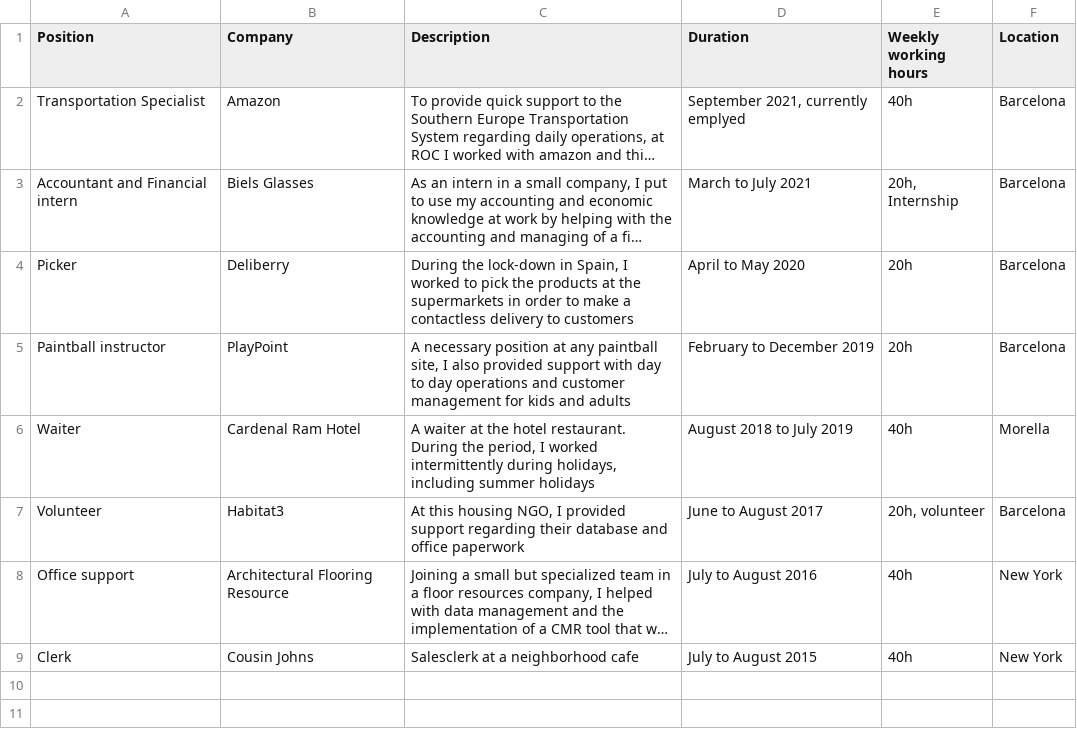
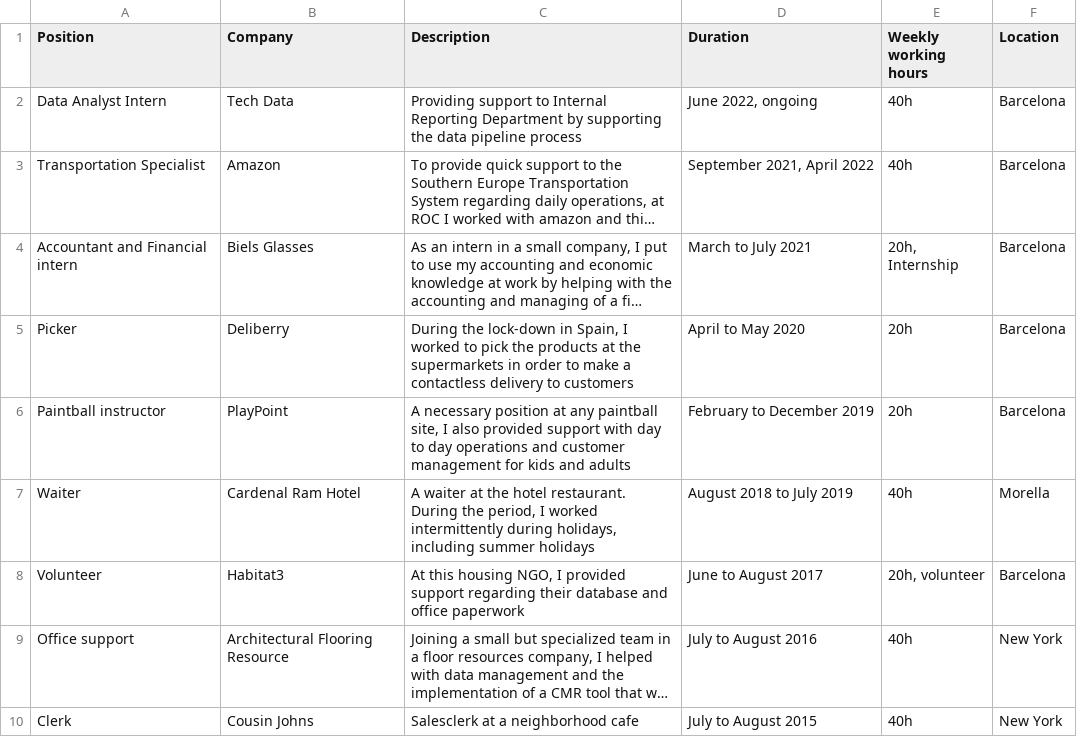
Before and after one commit to Mateo-Bermann-Albalat/Mateo-Bermann-Albalat, a CSV file: experience.csv, drawn as a sheet; long unchanged cells end in …; addresses are those after the commit; the diff names each change by its address in the sheet, - before the commit and + after, or states it on an @@ line.

Commit message:
Update experience.csv

```diff
--- a/experience.csv
+++ b/experience.csv
+row 2: Data Analyst Intern | Tech Data | Providing support to Internal Reporting Department by supporting the data pipeline process | June 2022, ongoing | 40h | Barcelona
-D3 (Duration): September 2021, currently emplyed
+D3 (Duration): September 2021, April 2022
```
